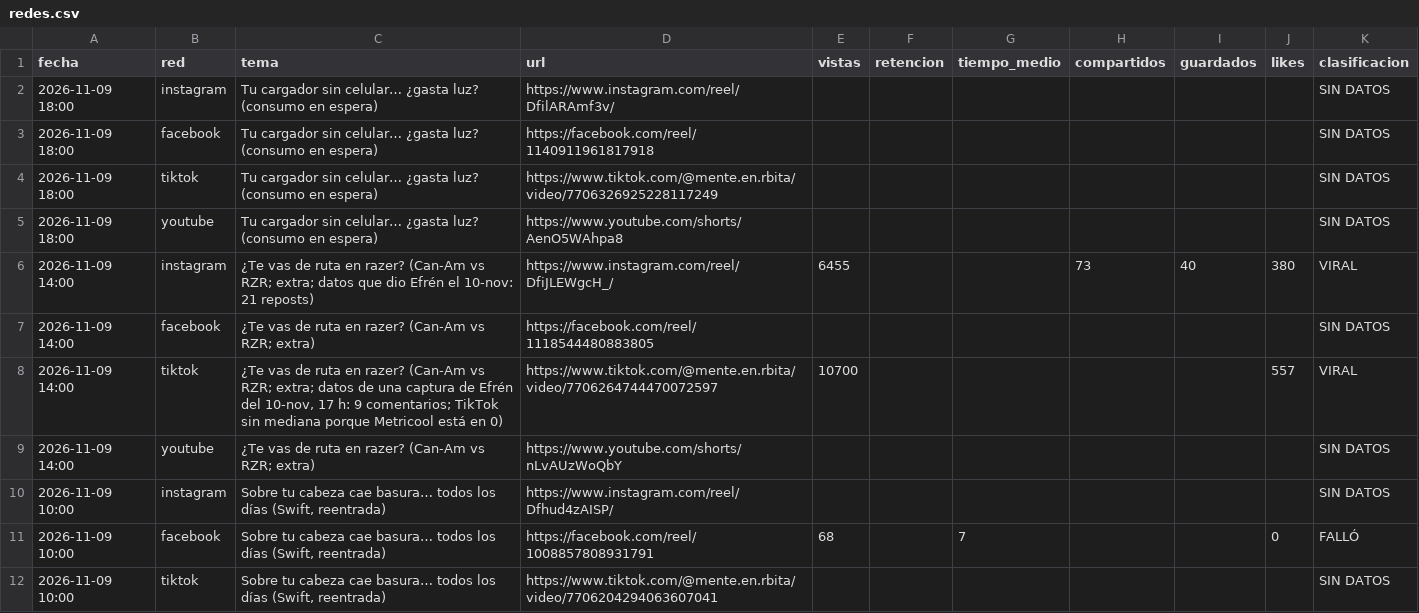
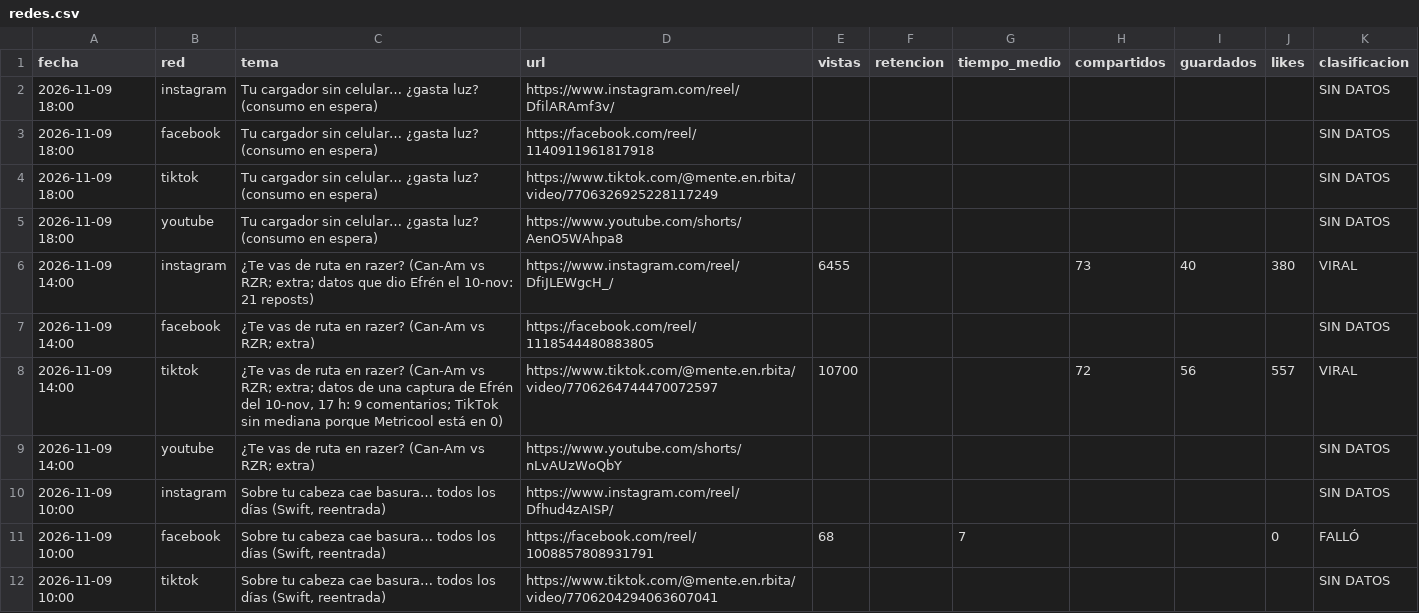
Before and after one commit to efrencuenta245-web/mente-en-orbita, a CSV file: stats/redes.csv, drawn as a sheet; only a part is shown.

```diff
--- a/stats/redes.csv
+++ b/stats/redes.csv
@@ -7,3 +7,3 @@ fecha,red,tema,url,vistas,retencion,tiempo_medio,compartidos,guardados,likes,cla
 2026-11-09 14:00,facebook,¿Te vas de ruta en razer? (Can-Am vs RZR; extra),https://facebook.com/reel/1118544480883805,,,,,,,SIN DATOS
-2026-11-09 14:00,tiktok,"¿Te vas de ruta en razer? (Can-Am vs RZR; extra; datos de una captura de Efrén del 10-nov, 17 h: 9 comentarios; TikTok sin mediana porque Metricool está en 0)",https://www.tiktok.com/@mente.en.rbita/video/7706264744470072597,10700,,,,,557,VIRAL
+2026-11-09 14:00,tiktok,"¿Te vas de ruta en razer? (Can-Am vs RZR; extra; datos de una captura de Efrén del 10-nov, 17 h: 9 comentarios; TikTok sin mediana porque Metricool está en 0)",https://www.tiktok.com/@mente.en.rbita/video/7706264744470072597,10700,,,72,56,557,VIRAL
 2026-11-09 14:00,youtube,¿Te vas de ruta en razer? (Can-Am vs RZR; extra),https://www.youtube.com/shorts/nLvAUzWoQbY,,,,,,,SIN DATOS
```
Also changed, not shown: 1 other file.
